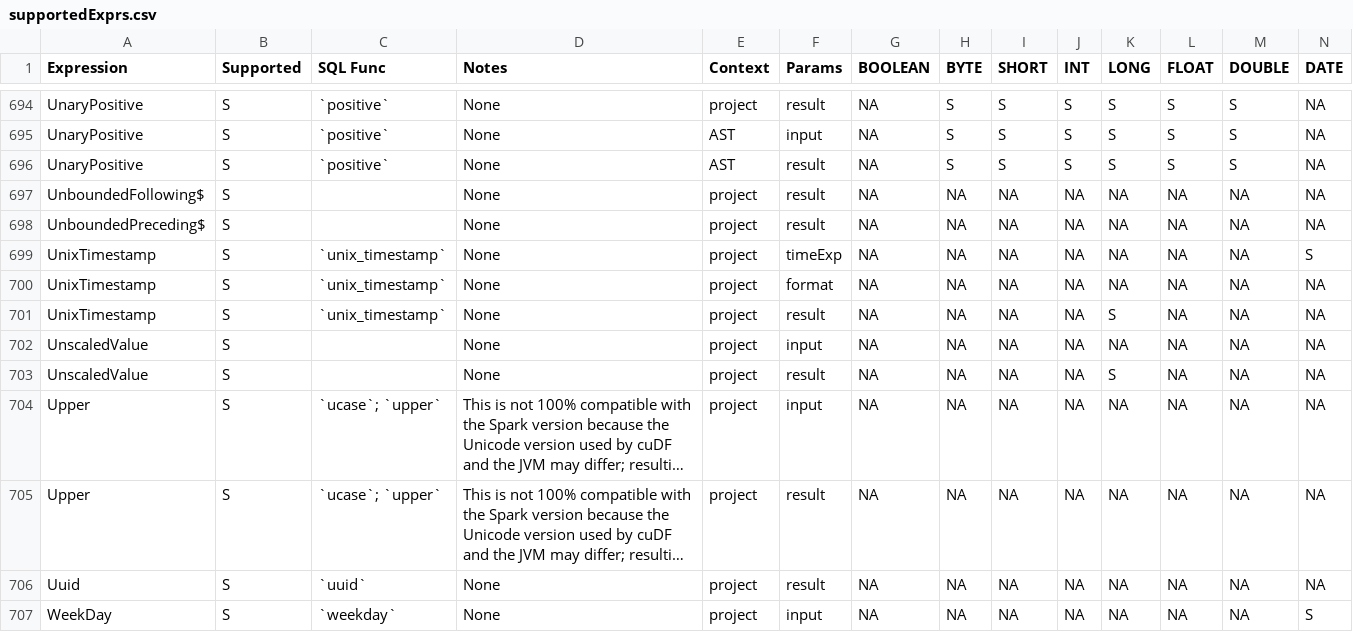
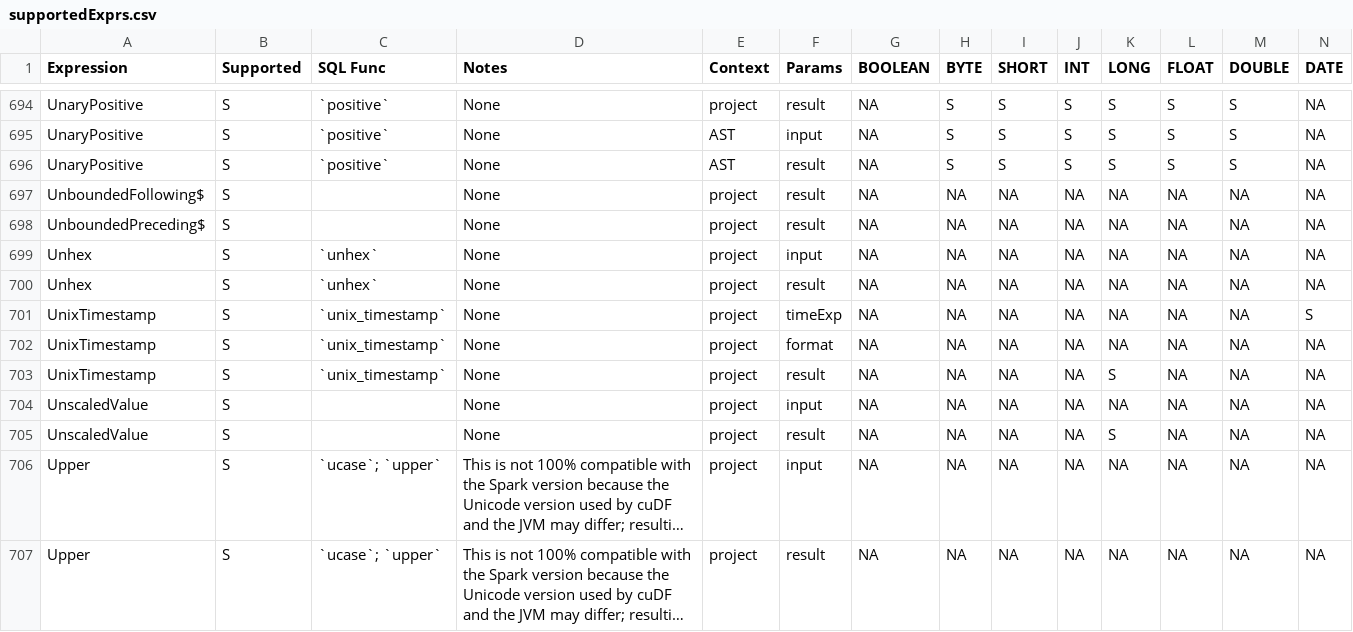
Before and after one commit to NVIDIA/spark-rapids, a CSV file: tools/generated_files/400/supportedExprs.csv, drawn as a sheet; only a part is shown, gaps mark what is left out; the shorter side is filled out with more unchanged rows; long unchanged cells end in …; rows hold the shown columns only; the diff names each change by its address in the sheet, - before the commit and + after, or states it on an @@ line.

```diff
--- a/tools/generated_files/400/supportedExprs.csv
+++ b/tools/generated_files/400/supportedExprs.csv
+row 699: Unhex | S | `unhex` | None | project | input | NA | NA | NA | NA | NA | NA | NA | NA
+row 700: Unhex | S | `unhex` | None | project | result | NA | NA | NA | NA | NA | NA | NA | NA
```
Also changed, not shown: tools/generated_files/401/supportedExprs.csv, tools/generated_files/402/supportedExprs.csv, 53 other files.
